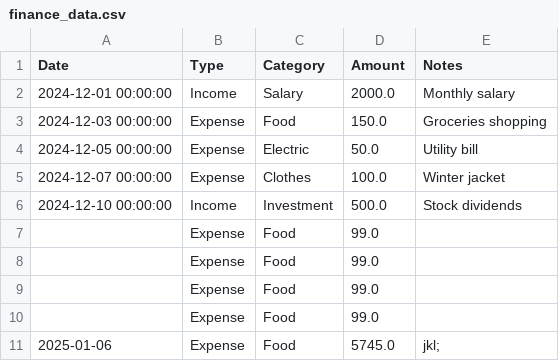
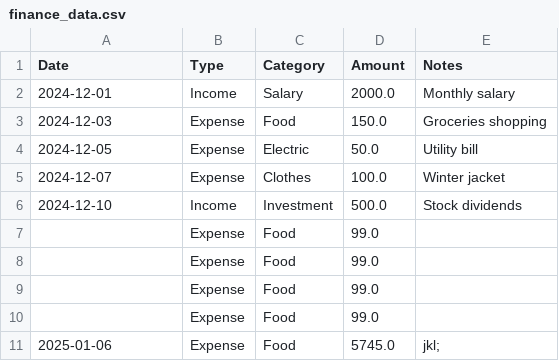
Before and after one commit to Abdullag4/pocket, a CSV file: finance_data.csv, drawn as a sheet.

Commit message:
Update finance_data.csv via Streamlit

```diff
--- a/finance_data.csv
+++ b/finance_data.csv
@@ -1,7 +1,7 @@
 Date,Type,Category,Amount,Notes
-2024-12-01 00:00:00,Income,Salary,2000.0,Monthly salary
-2024-12-03 00:00:00,Expense,Food,150.0,Groceries shopping
-2024-12-05 00:00:00,Expense,Electric,50.0,Utility bill
-2024-12-07 00:00:00,Expense,Clothes,100.0,Winter jacket
-2024-12-10 00:00:00,Income,Investment,500.0,Stock dividends
+2024-12-01,Income,Salary,2000.0,Monthly salary
+2024-12-03,Expense,Food,150.0,Groceries shopping
+2024-12-05,Expense,Electric,50.0,Utility bill
+2024-12-07,Expense,Clothes,100.0,Winter jacket
+2024-12-10,Income,Investment,500.0,Stock dividends
 ,Expense,Food,99.0,
```
